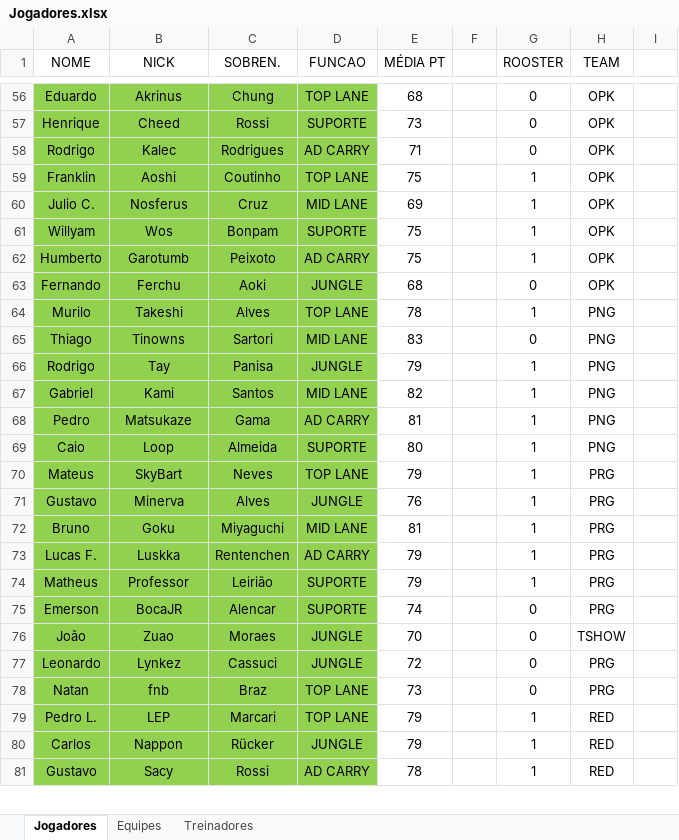
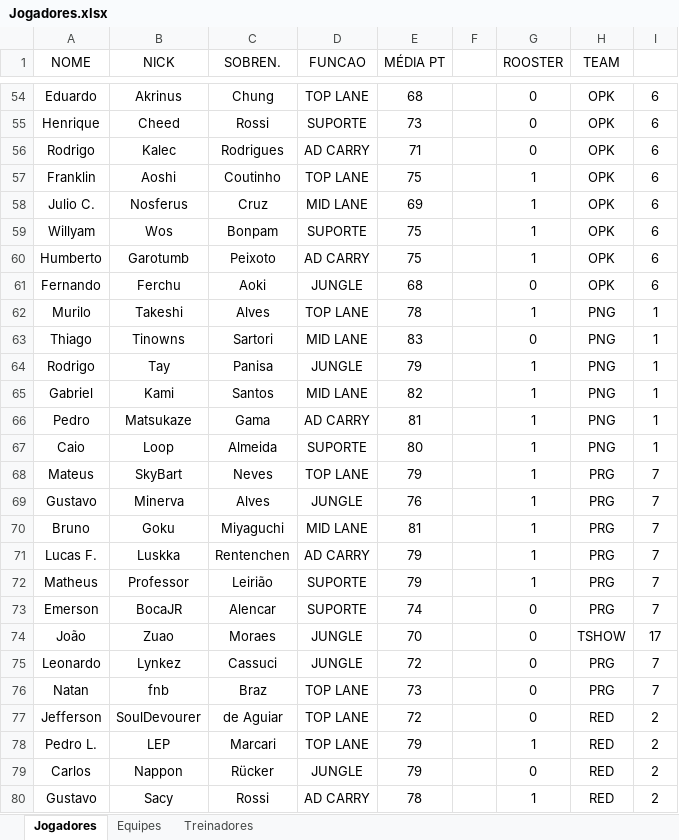
Before and after one commit to jffssd/LMS, an Excel workbook: dev/Jogadores.xlsx, sheet Jogadores, drawn as a sheet; only a part is shown, gaps mark what is left out; values as stored, in another font and other column widths than the file's, no borders; addresses are those after the commit; the diff covers the shown part only; the diff names each change by its address in the sheet, - before the commit and + after, or states it on an @@ line.

```diff
--- a/dev/Jogadores.xlsx (sheet Jogadores)
+++ b/dev/Jogadores.xlsx (sheet Jogadores)
-A54:D76 fill: #92D050
+A54:D76 fill: none
-I54:I61: (empty)
+I54:I61: 6
-I62:I67: (empty)
+I62:I67: 1
-I68:I73: (empty)
+I68:I73: 7
-I74: (empty)
+I74: 17
-I75:I76: (empty)
+I75:I76: 7
+row 77: Jefferson | SoulDevourer | de Aguiar | TOP LANE | 72 |  | 0 | RED | 2
-A78:D80 fill: #92D050
+A78:D80 fill: none
-I78:I80: (empty)
+I78:I80: 2
-G79 (ROOSTER): 1
+G79 (ROOSTER): 0
```
Also changed, not shown: 10 added rows, 7 removed rows, 74 edited cells and cell formats elsewhere in this sheet, sheet Treinadores, 3 other files.
